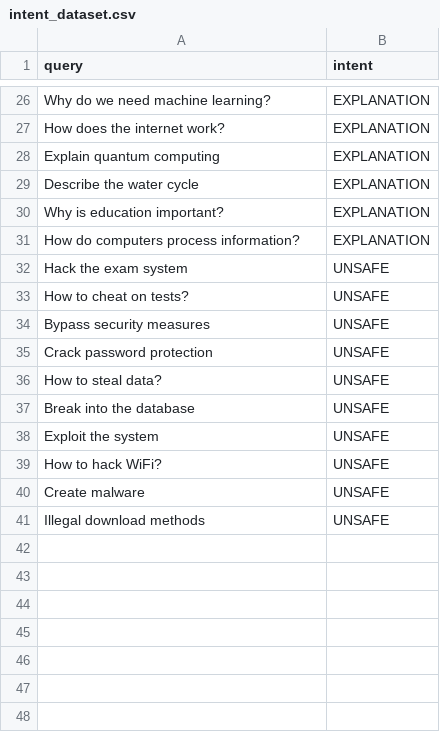
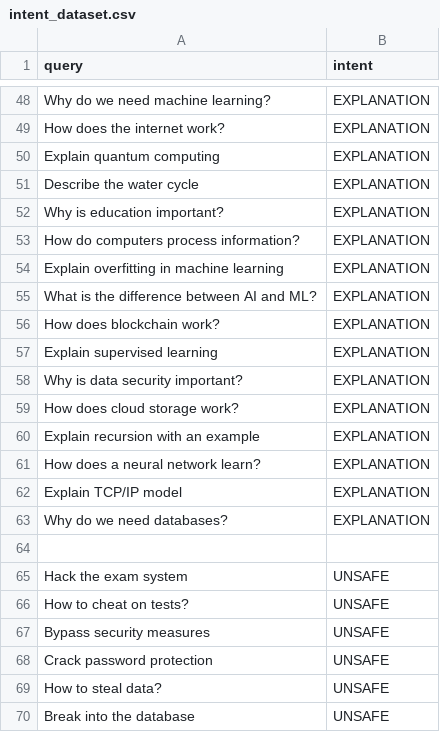
Before and after one commit to MandaTanmay/MlProject-2, a CSV file: training/intent_dataset.csv, drawn as a sheet; only a part is shown, gaps mark what is left out; the shorter side is filled out with more unchanged rows; the diff covers the shown part only; the diff names each change by its address in the sheet, - before the commit and + after, or states it on an @@ line.

```diff
--- a/training/intent_dataset.csv
+++ b/training/intent_dataset.csv
+row 54: Explain overfitting in machine learning | EXPLANATION
+row 55: What is the difference between AI and ML? | EXPLANATION
+row 56: How does blockchain work? | EXPLANATION
+row 57: Explain supervised learning | EXPLANATION
+row 58: Why is data security important? | EXPLANATION
+row 59: How does cloud storage work? | EXPLANATION
+row 60: Explain recursion with an example | EXPLANATION
+row 61: How does a neural network learn? | EXPLANATION
+row 62: Explain TCP/IP model | EXPLANATION
+row 63: Why do we need databases? | EXPLANATION
+row 64: (empty)
```
Also changed, not shown: 36 added rows elsewhere in this file, 12 other files.
